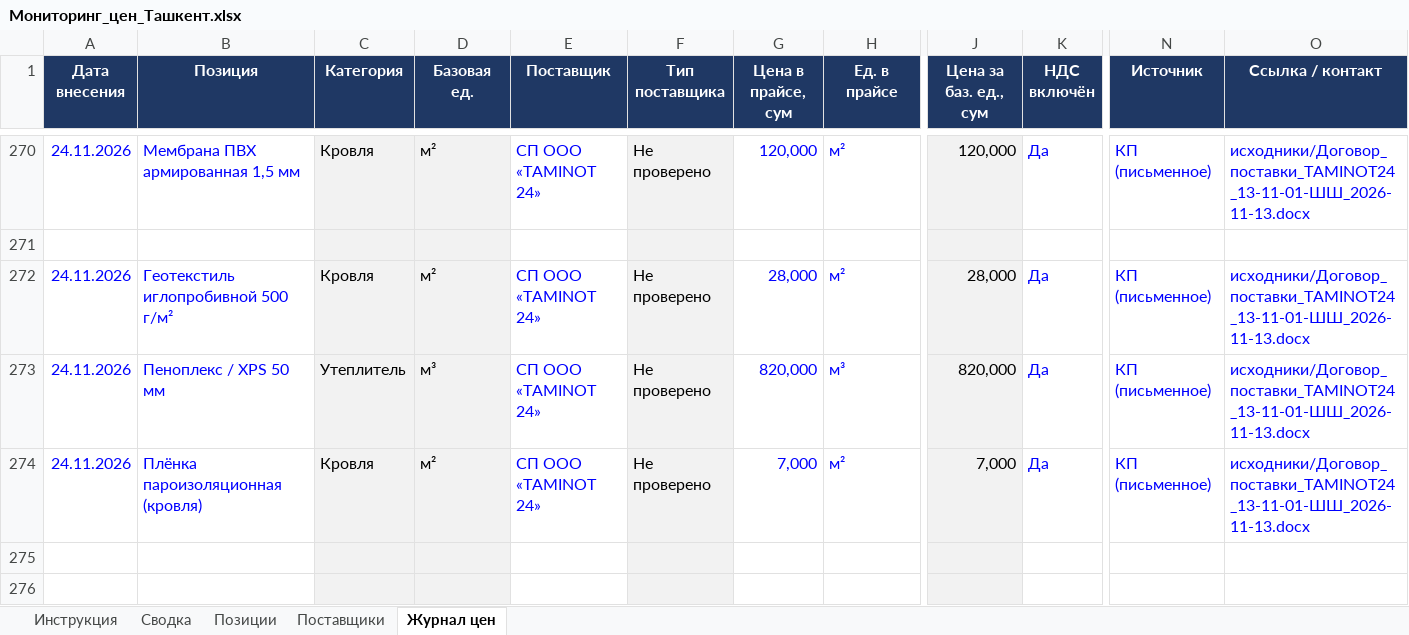
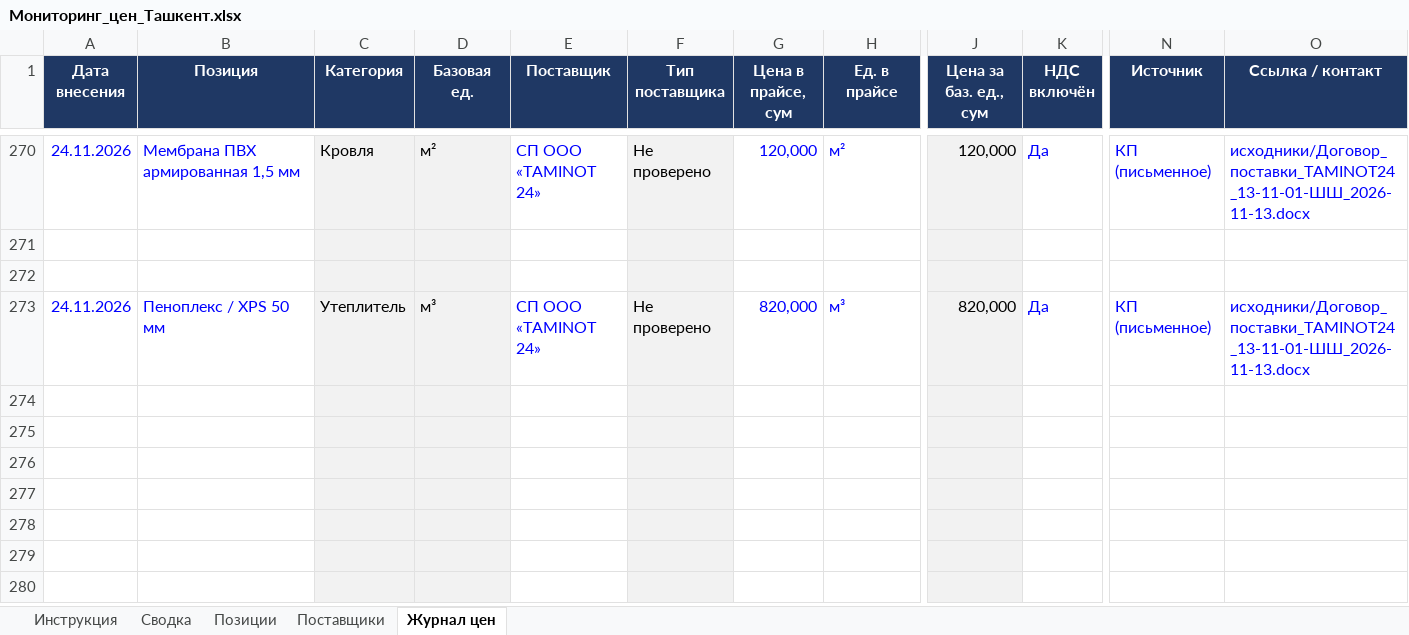
Before and after one commit to Semeev/test_seccondbrain, an Excel workbook: vault/thoughts/projects/golden-hills/Мониторинг_цен_Ташкент.xlsx, sheet Журнал цен, drawn as a sheet; only a part is shown, gaps mark what is left out; the shorter side is filled out with more unchanged rows; values as stored, in another font and other column widths than the file's, no borders; conditional formats not drawn; removed rows and columns are numbered as before the commit, all else as after; rows hold the shown columns only; the diff names each change by its address in the sheet, - before the commit and + after, or states it on an @@ line.

```diff
--- a/vault/thoughts/projects/golden-hills/Мониторинг_цен_Ташкент.xlsx (sheet Журнал цен)
+++ b/vault/thoughts/projects/golden-hills/Мониторинг_цен_Ташкент.xlsx (sheet Журнал цен)
-row 272: 24.11.2026 | Геотекстиль иглопробивной 500 г/м² | Кровля | м² | СП ООО «TAMINOT 24» | Не проверено | 28,000 | м² | 28,000 | Да | КП (письменное) | исходники/Договор_поставки_TAMINOT24_13-11-01-ШШ_2026-11-13.docx
+row 272: (empty)
-row 274: 24.11.2026 | Плёнка пароизоляционная (кровля) | Кровля | м² | СП ООО «TAMINOT 24» | Не проверено | 7,000 | м² | 7,000 | Да | КП (письменное) | исходники/Договор_поставки_TAMINOT24_13-11-01-ШШ_2026-11-13.docx
+row 274: (empty)
```
Also changed, not shown: sheet Сводка, sheet Позиции, hidden cells, 4 other files.
